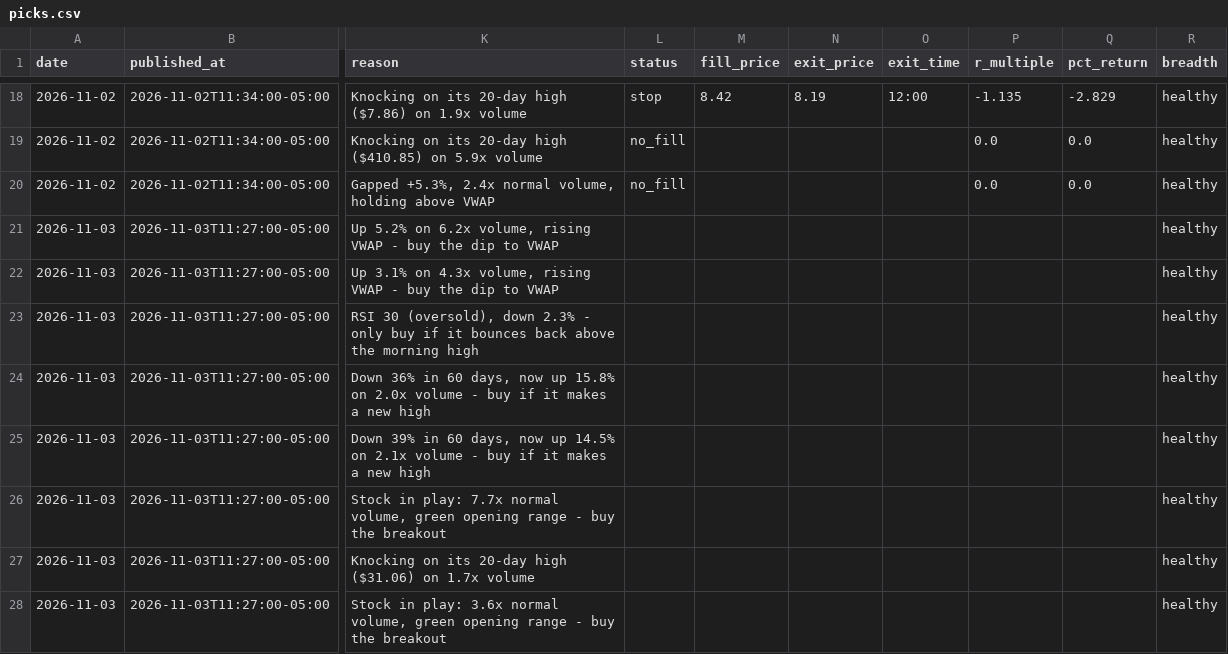
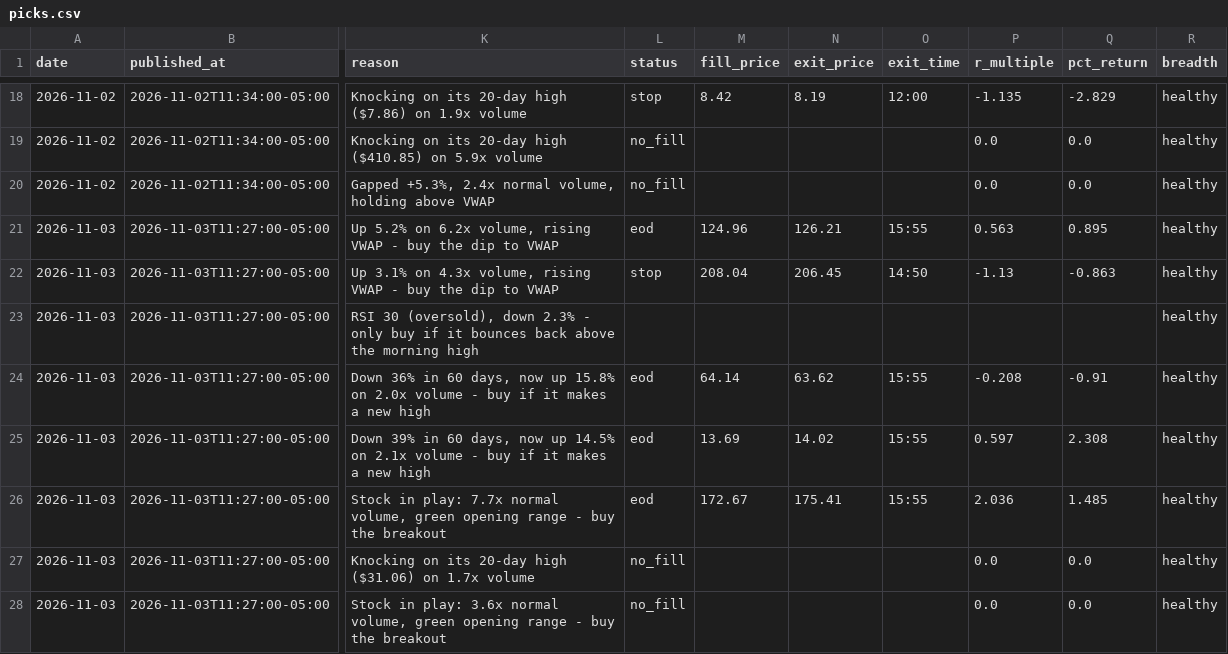
Before and after one commit to tauhid97/day-trade-picks, a CSV file: data/picks.csv, drawn as a sheet; only a part is shown, gaps mark what is left out; the diff names each change by its address in the sheet, - before the commit and + after, or states it on an @@ line.

Commit message:
Update picks 2026-11-03

```diff
--- a/data/picks.csv
+++ b/data/picks.csv
-L21 (status): (empty)
+L21 (status): eod
-M21 (fill_price): (empty)
+M21 (fill_price): 124.96
-N21 (exit_price): (empty)
+N21 (exit_price): 126.21
-O21 (exit_time): (empty)
+O21 (exit_time): 15:55
-P21 (r_multiple): (empty)
+P21 (r_multiple): 0.563
-Q21 (pct_return): (empty)
+Q21 (pct_return): 0.895
-L22 (status): (empty)
+L22 (status): stop
-M22 (fill_price): (empty)
+M22 (fill_price): 208.04
-N22 (exit_price): (empty)
+N22 (exit_price): 206.45
-O22 (exit_time): (empty)
+O22 (exit_time): 14:50
-P22 (r_multiple): (empty)
+P22 (r_multiple): -1.13
-Q22 (pct_return): (empty)
+Q22 (pct_return): -0.863
-L24:L26 (status): (empty)
+L24:L26 (status): eod
-M24 (fill_price): (empty)
+M24 (fill_price): 64.14
-N24 (exit_price): (empty)
+N24 (exit_price): 63.62
-O24:O26 (exit_time): (empty)
+O24:O26 (exit_time): 15:55
-P24 (r_multiple): (empty)
+P24 (r_multiple): -0.208
-Q24 (pct_return): (empty)
+Q24 (pct_return): -0.91
-M25 (fill_price): (empty)
+M25 (fill_price): 13.69
-N25 (exit_price): (empty)
+N25 (exit_price): 14.02
-P25 (r_multiple): (empty)
+P25 (r_multiple): 0.597
-Q25 (pct_return): (empty)
+Q25 (pct_return): 2.308
-M26 (fill_price): (empty)
+M26 (fill_price): 172.67
-N26 (exit_price): (empty)
+N26 (exit_price): 175.41
-P26 (r_multiple): (empty)
+P26 (r_multiple): 2.036
-Q26 (pct_return): (empty)
+Q26 (pct_return): 1.485
-L27:L28 (status): (empty)
+L27:L28 (status): no_fill
-P27:P28 (r_multiple): (empty)
+P27:P28 (r_multiple): 0.0
-Q27:Q28 (pct_return): (empty)
+Q27:Q28 (pct_return): 0.0
```
Also changed, not shown: 1 other file.
